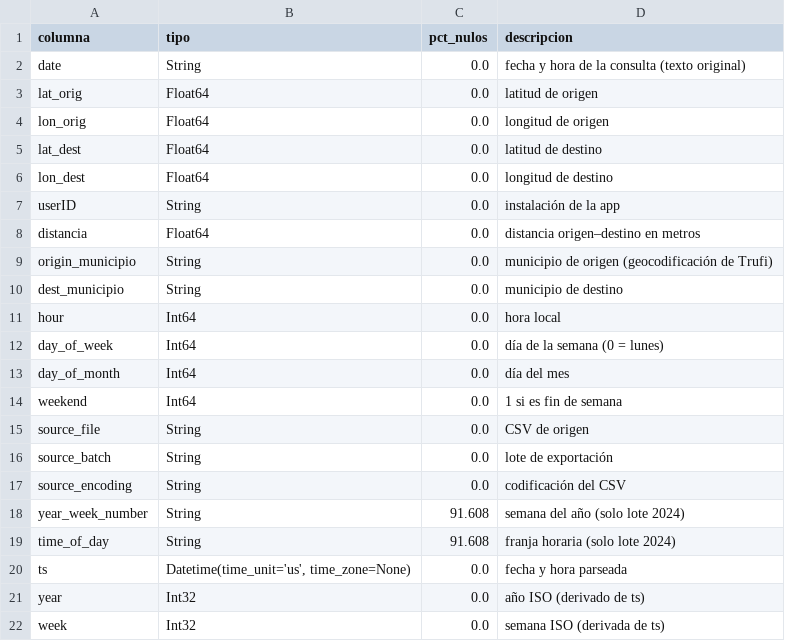
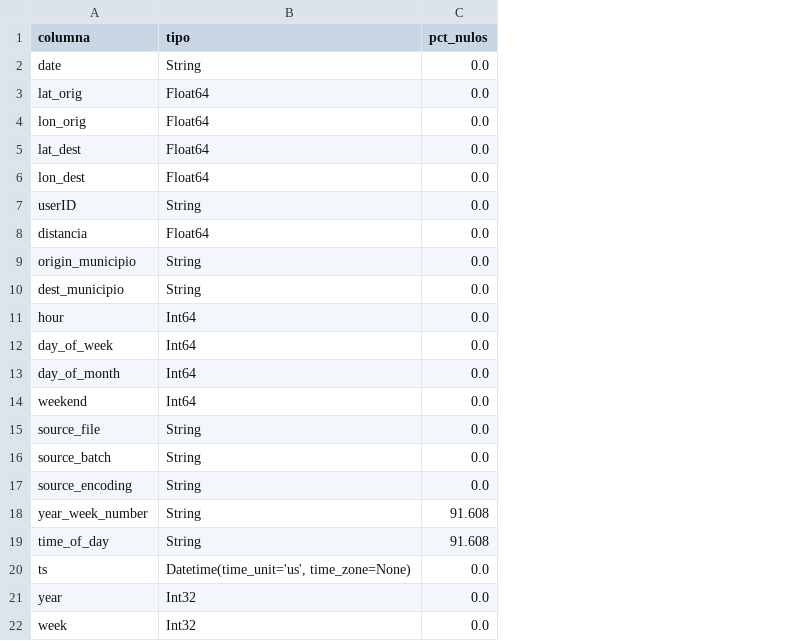
Before and after one commit to rovox/trufi-data-science, a CSV file: resultados/01_eda/diccionario_datos.csv, drawn as a sheet; the diff names each change by its address in the sheet, - before the commit and + after, or states it on an @@ line.

```diff
--- a/resultados/01_eda/diccionario_datos.csv
+++ b/resultados/01_eda/diccionario_datos.csv
-column D (descripcion), rows 2-22: fecha y hora de la consulta (texto original) | latitud de origen | longitud de origen | latitud de destino | longitud de destino | instalación de la app | distancia origen–destino en metros | municipio de origen (geocodificación de Trufi) | municipio de destino | hora local | día de la semana (0 = lunes) | día del mes | 1 si es fin de semana | CSV de origen | lote de exportación | codificación del CSV | semana del año (solo lote 2024) | franja horaria (solo lote 2024) | fecha y hora parseada | año ISO (derivado de ts) | semana ISO (derivada de ts)
```
Also changed, not shown: 5 other files.
